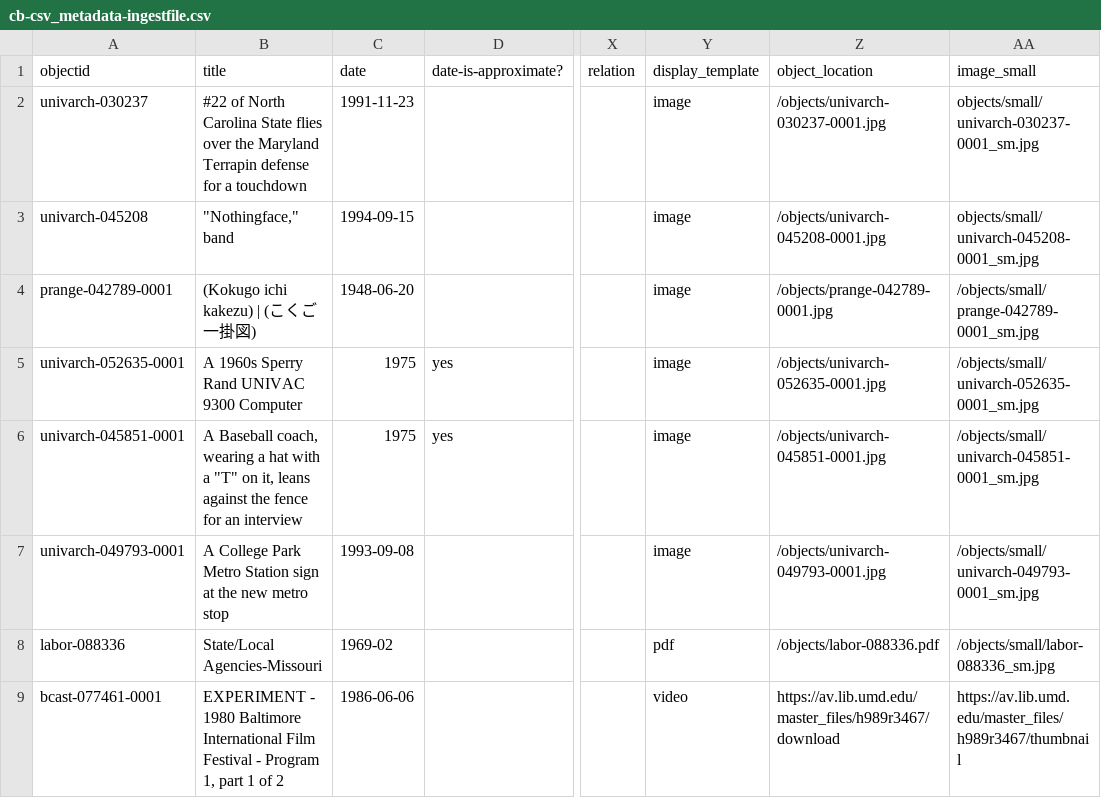
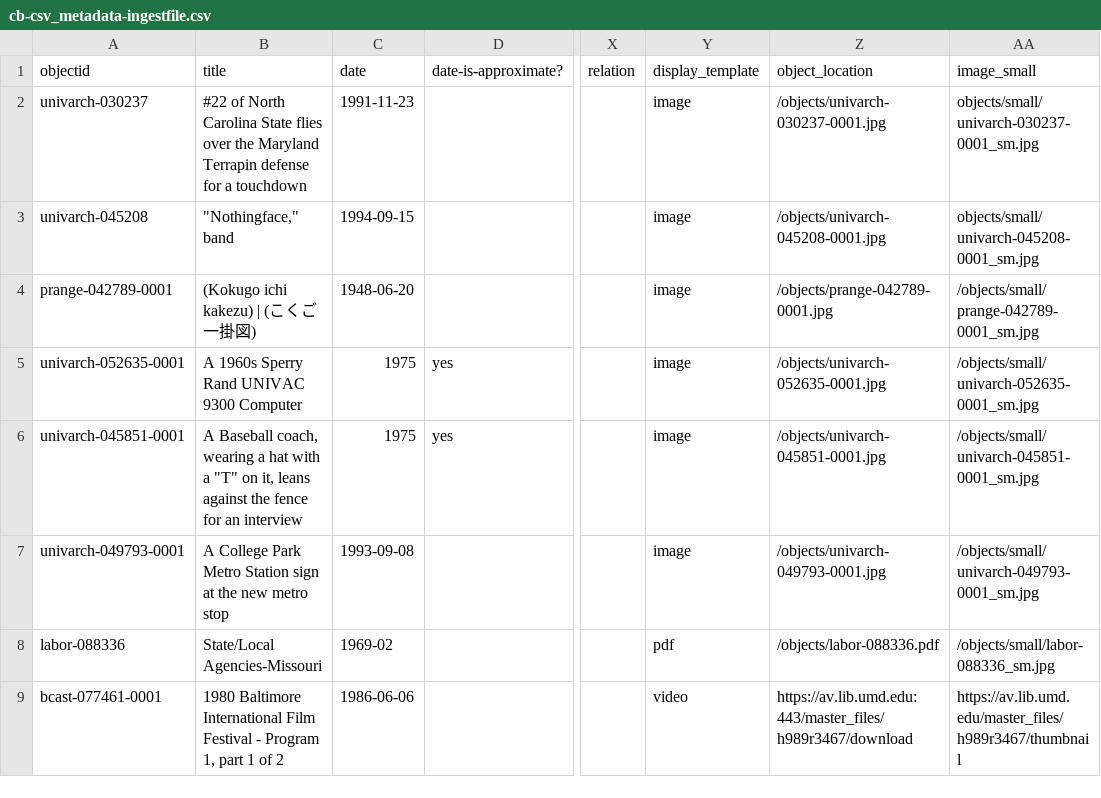
Before and after one commit to notmarian/cb-csv, a CSV file: _data/cb-csv_metadata-ingestfile.csv, drawn as a sheet; only a part is shown, gaps mark what is left out; the diff covers the shown part only; the diff names each change by its address in the sheet, - before the commit and + after, or states it on an @@ line.

Commit message:
Update with audio file from avalon

```diff
--- a/_data/cb-csv_metadata-ingestfile.csv
+++ b/_data/cb-csv_metadata-ingestfile.csv
-B9 (title): EXPERIMENT - 1980 Baltimore…
+B9 (title): 1980 Baltimore…
-Z9 (object_location): https://av.lib.umd.edu/master_files/h989r3467/download
+Z9 (object_location): https://av.lib.umd.edu:443/master_files/h989r3467/download
```
Also changed, not shown: 1 added row elsewhere in this file.
